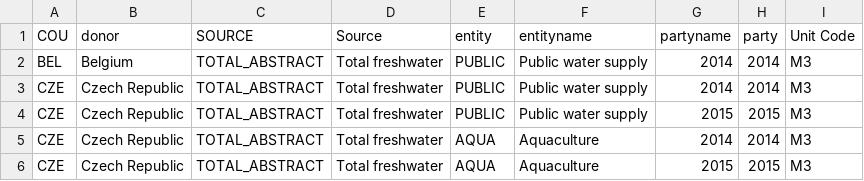
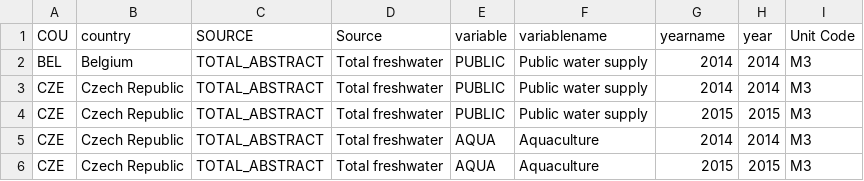
Before and after one commit to p13chat/D3js-uk-political-donations, a CSV file: data/WATER_ABSTRACT.csv, drawn as a sheet; only a part is shown; the diff names each change by its address in the sheet, - before the commit and + after, or states it on an @@ line.

Commit message:
Update WATER_ABSTRACT.csv

```diff
--- a/data/WATER_ABSTRACT.csv
+++ b/data/WATER_ABSTRACT.csv
-B1: donor
+B1: country
-E1: entity
+E1: variable
-F1: entityname
+F1: variablename
-G1: partyname
+G1: yearname
-H1: party
+H1: year
```
